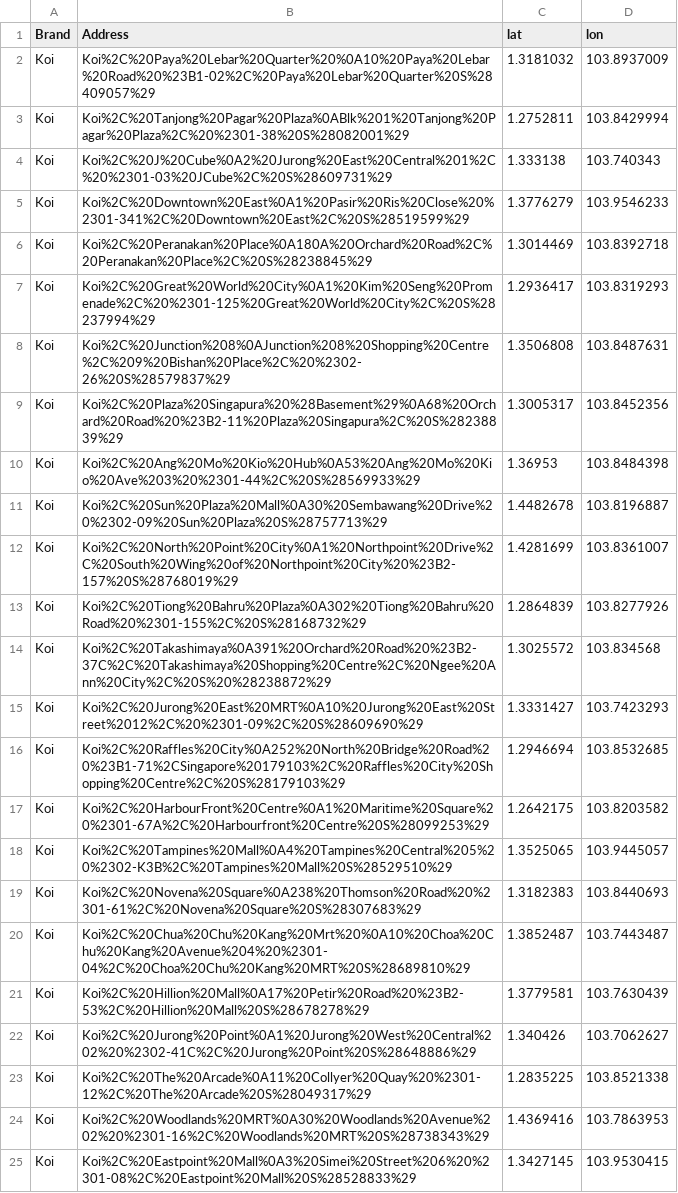
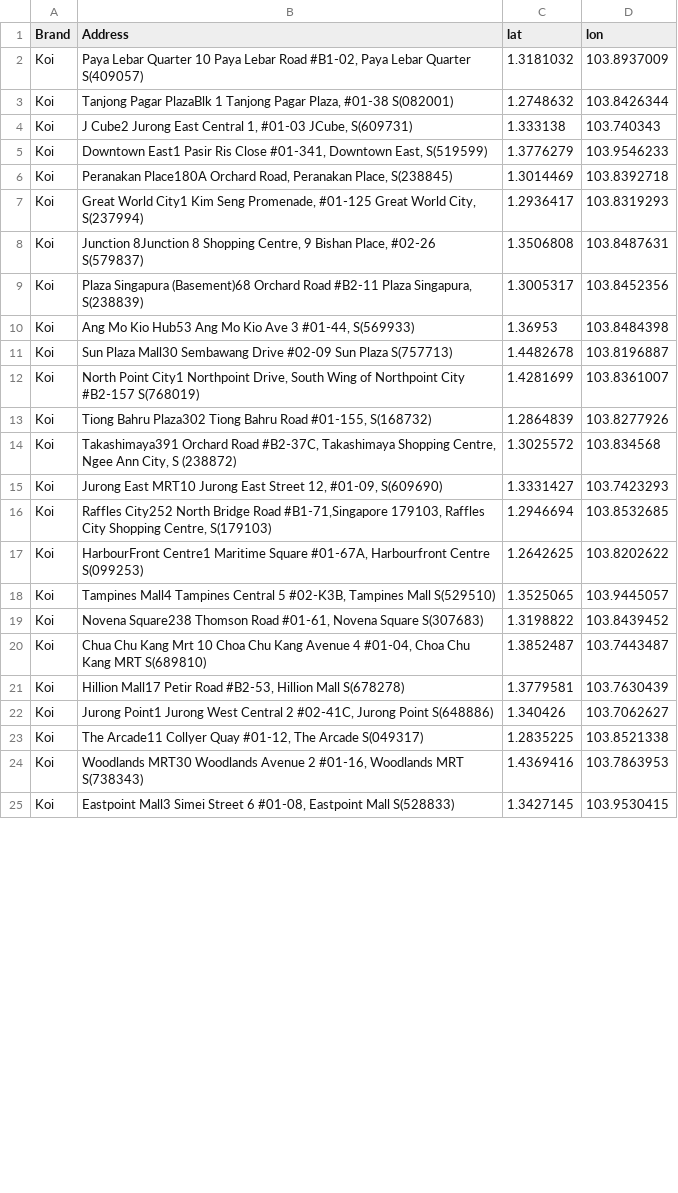
Before and after one commit to tan-zhuoyao/WhereToBBT, a CSV file: BBTLocation(Geocoded).csv, drawn as a sheet; only a part is shown; the diff covers the shown part only.

Commit message:
geocoded shop locations

```diff
--- a/BBTLocation(Geocoded).csv
+++ b/BBTLocation(Geocoded).csv
@@ -1,25 +1,25 @@
 Brand,Address,lat,lon
-Koi,Koi%2C%20Paya%20Lebar%20Quarter%20%0A10%20Paya%20Lebar%20Road%20%23B1-02%2C%20Paya%20Lebar%20Quarter%20S%28409057%29,1.3181032,103.8937009
-Koi,Koi%2C%20Tanjong%20Pagar%20Plaza%0ABlk%201%20Tanjong%20Pagar%20Plaza%2C%20%2301-38%20S%28082001%29,1.2752811,103.8429994
-Koi,Koi%2C%20J%20Cube%0A2%20Jurong%20East%20Central%201%2C%20%2301-03%20JCube%2C%20S%28609731%29,1.333138,103.740343
-Koi,Koi%2C%20Downtown%20East%0A1%20Pasir%20Ris%20Close%20%2301-341%2C%20Downtown%20East%2C%20S%28519599%29,1.3776279,103.9546233
-Koi,Koi%2C%20Peranakan%20Place%0A180A%20Orchard%20Road%2C%20Peranakan%20Place%2C%20S%28238845%29,1.3014469,103.8392718
-Koi,Koi%2C%20Great%20World%20City%0A1%20Kim%20Seng%20Promenade%2C%20%2301-125%20Great%20World%20City%2C%20S%28237994%29,1.2936417,103.8319293
-Koi,Koi%2C%20Junction%208%0AJunction%208%20Shopping%20Centre%2C%209%20Bishan%20Place%2C%20%2302-26%20S%28579837%29,1.3506808,103.8487631
-Koi,Koi%2C%20Plaza%20Singapura%20%28Basement%29%0A68%20Orchard%20Road%20%23B2-11%20Plaza%20Singapura%2C%20S%28238839%29,1.3005317,103.8452356
-Koi,Koi%2C%20Ang%20Mo%20Kio%20Hub%0A53%20Ang%20Mo%20Kio%20Ave%203%20%2301-44%2C%20S%28569933%29,1.36953,103.8484398
-Koi,Koi%2C%20Sun%20Plaza%20Mall%0A30%20Sembawang%20Drive%20%2302-09%20Sun%20Plaza%20S%28757713%29,1.4482678,103.8196887
-Koi,Koi%2C%20North%20Point%20City%0A1%20Northpoint%20Drive%2C%20South%20Wing%20of%20Northpoint%20City%20%23B2-157%20S%28768019%29,1.4281699,103.8361007
-Koi,Koi%2C%20Tiong%20Bahru%20Plaza%0A302%20Tiong%20Bahru%20Road%20%2301-155%2C%20S%28168732%29,1.2864839,103.8277926
-Koi,Koi%2C%20Takashimaya%0A391%20Orchard%20Road%20%23B2-37C%2C%20Takashimaya%20Shopping%20Centre%2C%20Ngee%20Ann%20City%2C%20S%20%28238872%29,1.3025572,103.834568
-Koi,Koi%2C%20Jurong%20East%20MRT%0A10%20Jurong%20East%20Street%2012%2C%20%2301-09%2C%20S%28609690%29,1.3331427,103.7423293
-Koi,Koi%2C%20Raffles%20City%0A252%20North%20Bridge%20Road%20%23B1-71%2CSingapore%20179103%2C%20Raffles%20City%20Shopping%20Centre%2C%20S%28179103%29,1.2946694,103.8532685
-Koi,Koi%2C%20HarbourFront%20Centre%0A1%20Maritime%20Square%20%2301-67A%2C%20Harbourfront%20Centre%20S%28099253%29,1.2642175,103.8203582
-Koi,Koi%2C%20Tampines%20Mall%0A4%20Tampines%20Central%205%20%2302-K3B%2C%20Tampines%20Mall%20S%28529510%29,1.3525065,103.9445057
-Koi,Koi%2C%20Novena%20Square%0A238%20Thomson%20Road%20%2301-61%2C%20Novena%20Square%20S%28307683%29,1.3182383,103.8440693
-Koi,Koi%2C%20Chua%20Chu%20Kang%20Mrt%20%0A10%20Choa%20Chu%20Kang%20Avenue%204%20%2301-04%2C%20Choa%20Chu%20Kang%20MRT%20S%28689810%29,1.3852487,103.7443487
-Koi,Koi%2C%20Hillion%20Mall%0A17%20Petir%20Road%20%23B2-53%2C%20Hillion%20Mall%20S%28678278%29,1.3779581,103.7630439
-Koi,Koi%2C%20Jurong%20Point%0A1%20Jurong%20West%20Central%202%20%2302-41C%2C%20Jurong%20Point%20S%28648886%29,1.340426,103.7062627
-Koi,Koi%2C%20The%20Arcade%0A11%20Collyer%20Quay%20%2301-12%2C%20The%20Arcade%20S%28049317%29,1.2835225,103.8521338
-Koi,Koi%2C%20Woodlands%20MRT%0A30%20Woodlands%20Avenue%202%20%2301-16%2C%20Woodlands%20MRT%20S%28738343%29,1.4369416,103.7863953
-Koi,Koi%2C%20Eastpoint%20Mall%0A3%20Simei%20Street%206%20%2301-08%2C%20Eastpoint%20Mall%20S%28528833%29,1.3427145,103.9530415
+Koi,"Paya Lebar Quarter 10 Paya Lebar Road #B1-02, Paya Lebar Quarter S(409057)",1.3181032,103.8937009
+Koi,"Tanjong Pagar PlazaBlk 1 Tanjong Pagar Plaza, #01-38 S(082001)",1.2748632,103.8426344
+Koi,"J Cube2 Jurong East Central 1, #01-03 JCube, S(609731)",1.333138,103.740343
+Koi,"Downtown East1 Pasir Ris Close #01-341, Downtown East, S(519599)",1.3776279,103.9546233
+Koi,"Peranakan Place180A Orchard Road, Peranakan Place, S(238845)",1.3014469,103.8392718
+Koi,"Great World City1 Kim Seng Promenade, #01-125 Great World City, S(237994)",1.2936417,103.8319293
+Koi,"Junction 8Junction 8 Shopping Centre, 9 Bishan Place, #02-26 S(579837)",1.3506808,103.8487631
+Koi,"Plaza Singapura (Basement)68 Orchard Road #B2-11 Plaza Singapura, S(238839)",1.3005317,103.8452356
+Koi,"Ang Mo Kio Hub53 Ang Mo Kio Ave 3 #01-44, S(569933)",1.36953,103.8484398
+Koi,Sun Plaza Mall30 Sembawang Drive #02-09 Sun Plaza S(757713),1.4482678,103.8196887
+Koi,"North Point City1 Northpoint Drive, South Wing of Northpoint City #B2-157 S(768019)",1.4281699,103.8361007
+Koi,"Tiong Bahru Plaza302 Tiong Bahru Road #01-155, S(168732)",1.2864839,103.8277926
+Koi,"Takashimaya391 Orchard Road #B2-37C, Takashimaya Shopping Centre, Ngee Ann City, S (238872)",1.3025572,103.834568
+Koi,"Jurong East MRT10 Jurong East Street 12, #01-09, S(609690)",1.3331427,103.7423293
+Koi,"Raffles City252 North Bridge Road #B1-71,Singapore 179103, Raffles City Shopping Centre, S(179103)",1.2946694,103.8532685
+Koi,"HarbourFront Centre1 Maritime Square #01-67A, Harbourfront Centre S(099253)",1.2642625,103.8202622
+Koi,"Tampines Mall4 Tampines Central 5 #02-K3B, Tampines Mall S(529510)",1.3525065,103.9445057
+Koi,"Novena Square238 Thomson Road #01-61, Novena Square S(307683)",1.3198822,103.8439452
+Koi,"Chua Chu Kang Mrt 10 Choa Chu Kang Avenue 4 #01-04, Choa Chu Kang MRT S(689810)",1.3852487,103.7443487
+Koi,"Hillion Mall17 Petir Road #B2-53, Hillion Mall S(678278)",1.3779581,103.7630439
+Koi,"Jurong Point1 Jurong West Central 2 #02-41C, Jurong Point S(648886)",1.340426,103.7062627
+Koi,"The Arcade11 Collyer Quay #01-12, The Arcade S(049317)",1.2835225,103.8521338
+Koi,"Woodlands MRT30 Woodlands Avenue 2 #01-16, Woodlands MRT S(738343)",1.4369416,103.7863953
+Koi,"Eastpoint Mall3 Simei Street 6 #01-08, Eastpoint Mall S(528833)",1.3427145,103.9530415
```
Also changed, not shown: 145 edited cells elsewhere in this file, 1 other file.
